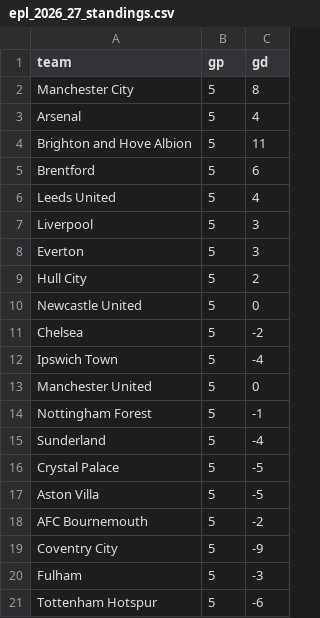
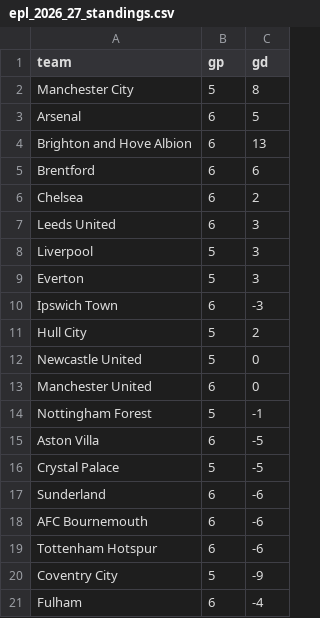
Before and after one commit to Local-Logic-Managers/Sports, a CSV file: maintenance/data/epl_2026_27_standings.csv, drawn as a sheet.

```diff
--- a/maintenance/data/epl_2026_27_standings.csv
+++ b/maintenance/data/epl_2026_27_standings.csv
@@ -2,20 +2,20 @@ team,gp,gd
 Manchester City,5,8
-Arsenal,5,4
-Brighton and Hove Albion,5,11
-Brentford,5,6
-Leeds United,5,4
+Arsenal,6,5
+Brighton and Hove Albion,6,13
+Brentford,6,6
+Chelsea,6,2
+Leeds United,6,3
 Liverpool,5,3
 Everton,5,3
+Ipswich Town,6,-3
 Hull City,5,2
 Newcastle United,5,0
-Chelsea,5,-2
-Ipswich Town,5,-4
-Manchester United,5,0
+Manchester United,6,0
 Nottingham Forest,5,-1
-Sunderland,5,-4
+Aston Villa,6,-5
 Crystal Palace,5,-5
-Aston Villa,5,-5
-AFC Bournemouth,5,-2
+Sunderland,6,-6
+AFC Bournemouth,6,-6
+Tottenham Hotspur,6,-6
 Coventry City,5,-9
-Fulham,5,-3
-Tottenham Hotspur,5,-6
+Fulham,6,-4
```
Also changed, not shown: maintenance/data/mls_2026_standings.csv, maintenance/data/mls_fixtures.csv, 10 other files.
